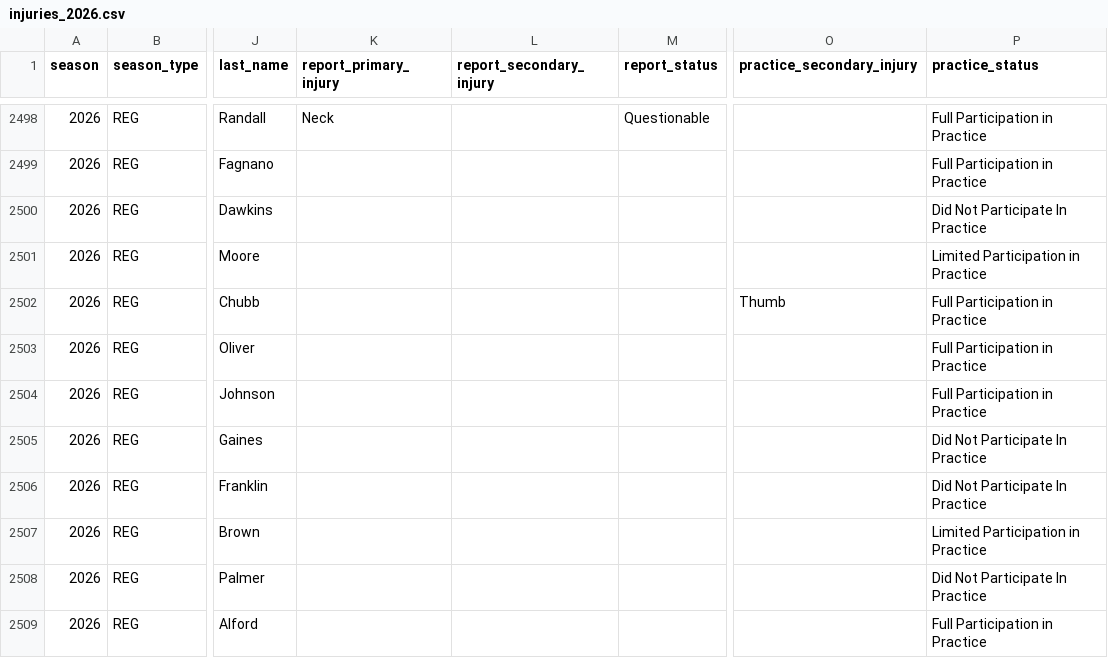
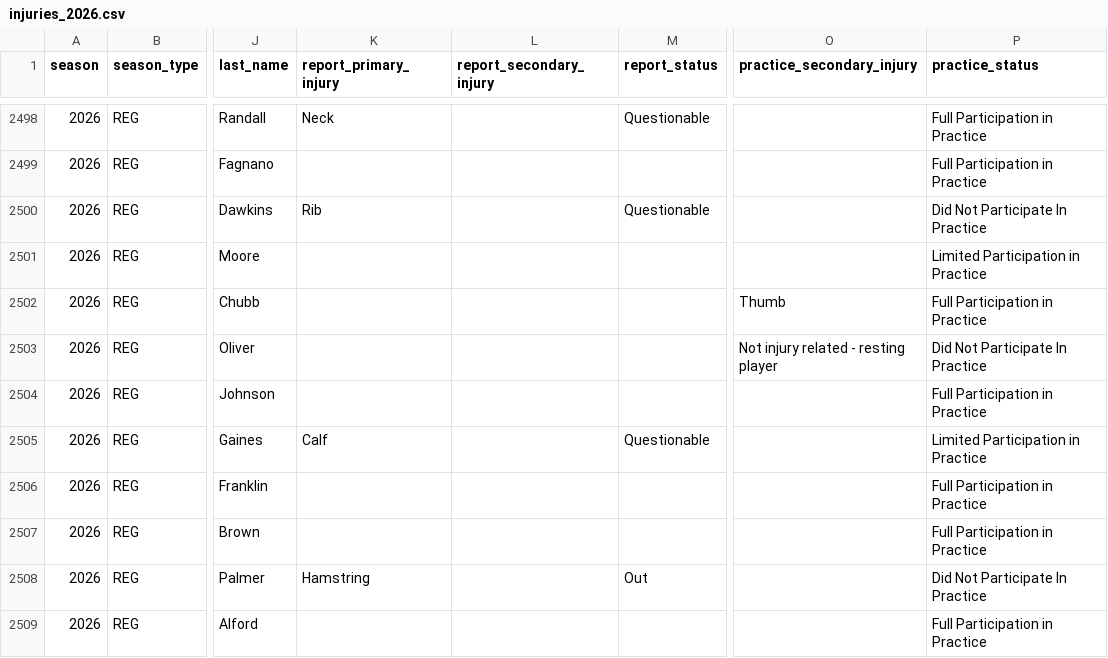
Before and after one commit to berdahlt5/fantasyfootball, a CSV file: data/injuries_2026.csv, drawn as a sheet; only a part is shown, gaps mark what is left out; the diff covers the shown part only; the diff names each change by its address in the sheet, - before the commit and + after, or states it on an @@ line.

```diff
--- a/data/injuries_2026.csv
+++ b/data/injuries_2026.csv
-K2500 (report_primary_injury): (empty)
+K2500 (report_primary_injury): Rib
-M2500 (report_status): (empty)
+M2500 (report_status): Questionable
-O2503 (practice_secondary_injury): (empty)
+O2503 (practice_secondary_injury): Not injury related - resting player
-P2503 (practice_status): Full Participation in Practice
+P2503 (practice_status): Did Not Participate In Practice
-K2505 (report_primary_injury): (empty)
+K2505 (report_primary_injury): Calf
-M2505 (report_status): (empty)
+M2505 (report_status): Questionable
-P2505 (practice_status): Did Not Participate In Practice
+P2505 (practice_status): Limited Participation in Practice
-P2506 (practice_status): Did Not Participate In Practice
+P2506 (practice_status): Full Participation in Practice
-P2507 (practice_status): Limited Participation in Practice
+P2507 (practice_status): Full Participation in Practice
-K2508 (report_primary_injury): (empty)
+K2508 (report_primary_injury): Hamstring
-M2508 (report_status): (empty)
+M2508 (report_status): Out
```
Also changed, not shown: 2 added rows and 33 edited cells elsewhere in this file.
